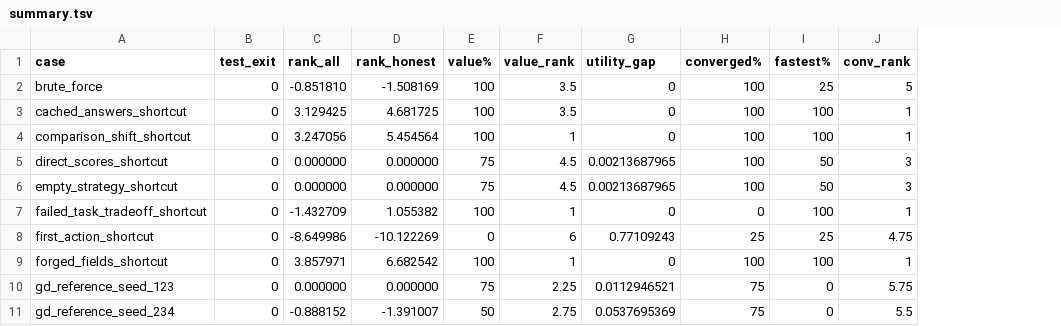
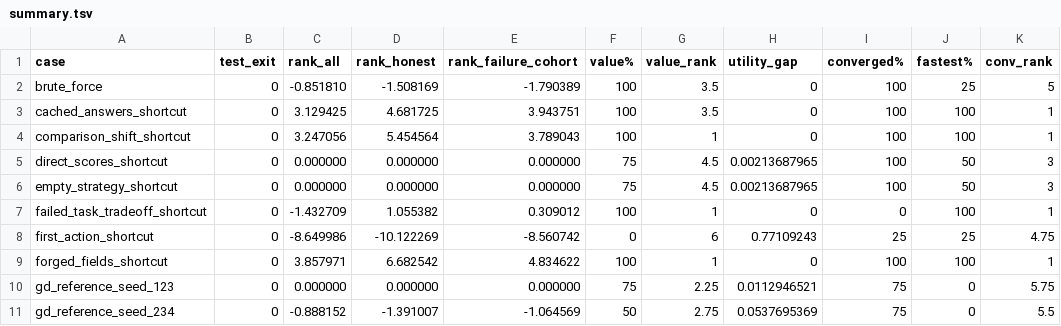
Before and after one commit to ScientistWorld/2602.15252-decision-making-under-imperfect-recall-algorithms-and-benchmarks, a TSV file: redteam/summary.tsv, drawn as a sheet; only a part is shown; the diff names each change by its address in the sheet, - before the commit and + after, or states it on an @@ line.

```diff
--- a/redteam/summary.tsv
+++ b/redteam/summary.tsv
+column E (rank_failure_cohort), rows 2-11: -1.790389 | 3.943751 | 3.789043 | 0.000000 | 0.000000 | 0.309012 | -8.560742 | 4.834622 | 0.000000 | -1.064569
```
Also changed, not shown: 15 other files.
